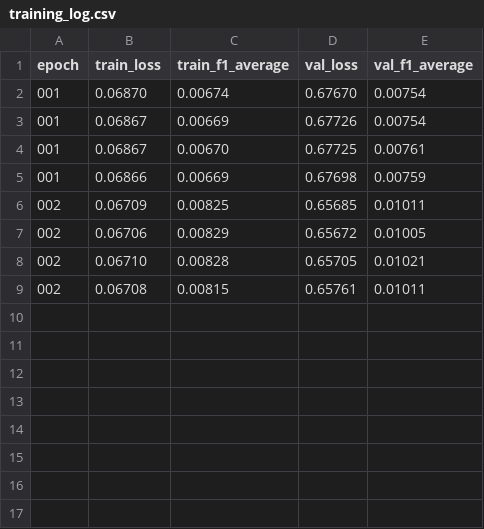
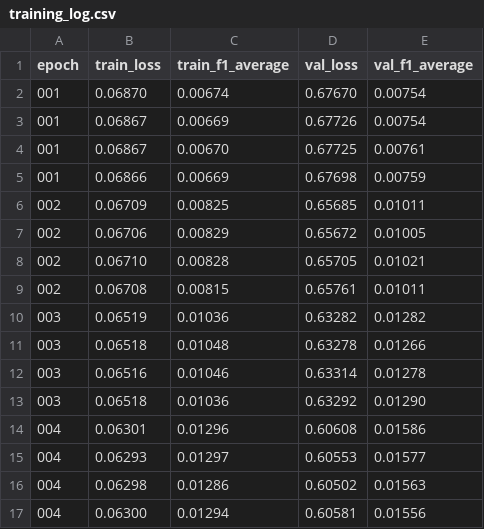
Before and after one commit to ssss1029/code-transformers, a CSV file: checkpoints/tune_bert_elf64_lr1e-5/training_log.csv, drawn as a sheet; the diff names each change by its address in the sheet, - before the commit and + after, or states it on an @@ line.

Commit message:
tune_bert_elf64_lr3e-4 and tune_bert_elf64_lr3e-4_CONTINUE

```diff
--- a/checkpoints/tune_bert_elf64_lr1e-5/training_log.csv
+++ b/checkpoints/tune_bert_elf64_lr1e-5/training_log.csv
+row 10: 003 | 0.06519 | 0.01036 | 0.63282 | 0.01282
+row 11: 003 | 0.06518 | 0.01048 | 0.63278 | 0.01266
+row 12: 003 | 0.06516 | 0.01046 | 0.63314 | 0.01278
+row 13: 003 | 0.06518 | 0.01036 | 0.63292 | 0.01290
+row 14: 004 | 0.06301 | 0.01296 | 0.60608 | 0.01586
+row 15: 004 | 0.06293 | 0.01297 | 0.60553 | 0.01577
+row 16: 004 | 0.06298 | 0.01286 | 0.60502 | 0.01563
+row 17: 004 | 0.06300 | 0.01294 | 0.60581 | 0.01556
```
Also changed, not shown: 8 other files.
